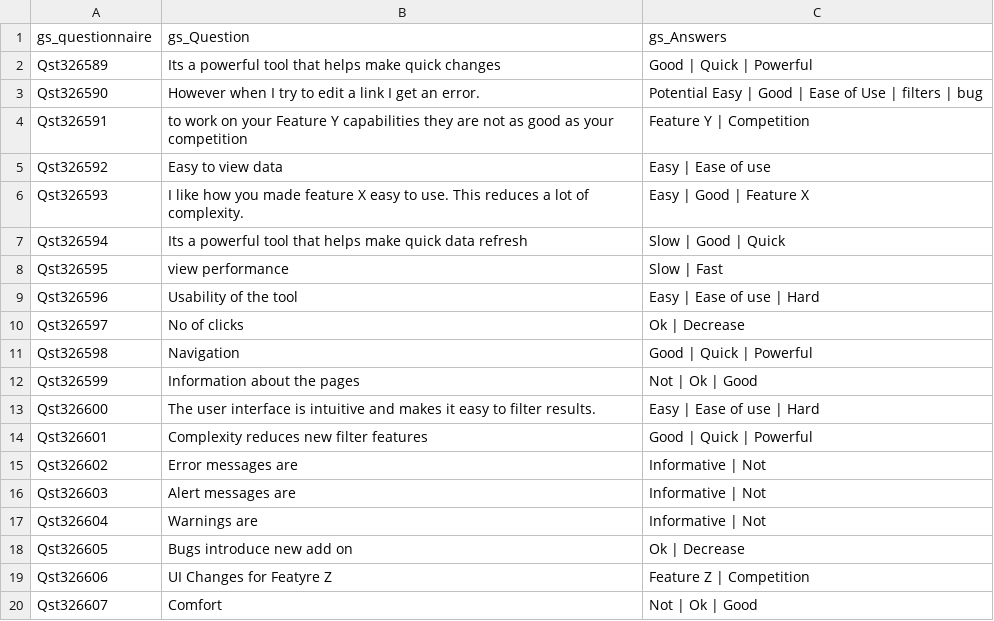
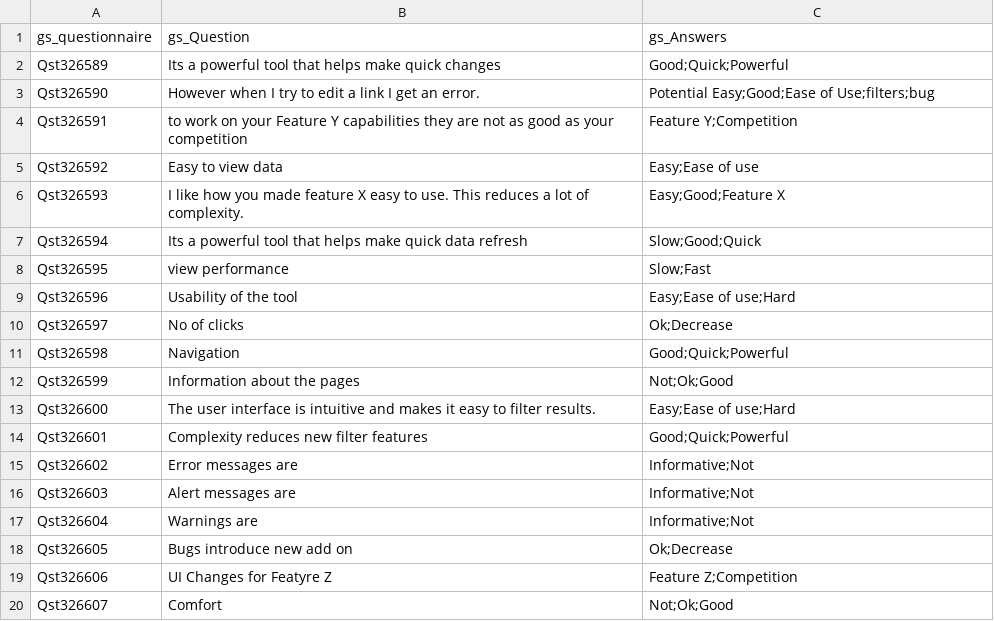
Before and after one commit to gsakthi/PowerPlatformSamples, a CSV file: questionnaire_data.csv, drawn as a sheet.

Commit message:
changes

```diff
--- a/questionnaire_data.csv
+++ b/questionnaire_data.csv
@@ -1,20 +1,20 @@
 gs_questionnaire,gs_Question,gs_Answers
-Qst326589,Its a powerful tool that helps make quick changes,Good | Quick | Powerful
-Qst326590,However when I try to edit a link I get an error.,Potential  Easy | Good | Ease of Use | filters | bug
-Qst326591,to work on your Feature Y capabilities they are not as good as your competition,Feature Y | Competition
-Qst326592,Easy to view data,Easy | Ease of use
-Qst326593,I like how you made feature X easy to use. This reduces a lot of complexity.,Easy | Good | Feature X
-Qst326594,Its a powerful tool that helps make quick data refresh,Slow | Good | Quick
-Qst326595,view performance,Slow | Fast
-Qst326596,Usability of the tool,Easy | Ease of use | Hard
-Qst326597,No of clicks,Ok | Decrease
-Qst326598,Navigation,Good | Quick | Powerful
-Qst326599,Information about the pages,Not | Ok | Good
-Qst326600,The user interface is intuitive and makes it easy to filter results. ,Easy | Ease of use | Hard
-Qst326601,Complexity reduces new filter features,Good | Quick | Powerful
-Qst326602,Error messages are,Informative | Not
-Qst326603,Alert messages are,Informative | Not
-Qst326604,Warnings are,Informative | Not
-Qst326605,Bugs introduce new add on,Ok | Decrease
-Qst326606,UI Changes for Featyre Z,Feature Z | Competition
-Qst326607,Comfort,Not | Ok | Good
+Qst326589,Its a powerful tool that helps make quick changes,Good;Quick;Powerful
+Qst326590,However when I try to edit a link I get an error.,Potential  Easy;Good;Ease of Use;filters;bug
+Qst326591,to work on your Feature Y capabilities they are not as good as your competition,Feature Y;Competition
+Qst326592,Easy to view data,Easy;Ease of use
+Qst326593,I like how you made feature X easy to use. This reduces a lot of complexity.,Easy;Good;Feature X
+Qst326594,Its a powerful tool that helps make quick data refresh,Slow;Good;Quick
+Qst326595,view performance,Slow;Fast
+Qst326596,Usability of the tool,Easy;Ease of use;Hard
+Qst326597,No of clicks,Ok;Decrease
+Qst326598,Navigation,Good;Quick;Powerful
+Qst326599,Information about the pages,Not;Ok;Good
+Qst326600,The user interface is intuitive and makes it easy to filter results. ,Easy;Ease of use;Hard
+Qst326601,Complexity reduces new filter features,Good;Quick;Powerful
+Qst326602,Error messages are,Informative;Not
+Qst326603,Alert messages are,Informative;Not
+Qst326604,Warnings are,Informative;Not
+Qst326605,Bugs introduce new add on,Ok;Decrease
+Qst326606,UI Changes for Featyre Z,Feature Z;Competition
+Qst326607,Comfort,Not;Ok;Good
```
